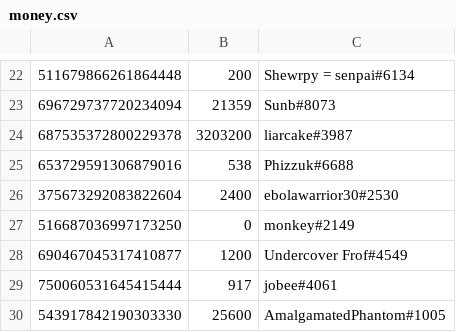
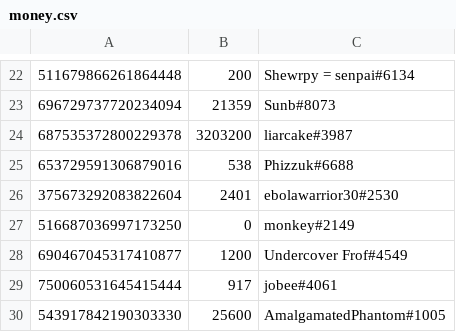
Before and after one commit to LevBernstein/BeardlessBot, a CSV file: resources/money.csv, drawn as a sheet; only a part is shown, gaps mark what is left out.

```diff
--- a/resources/money.csv
+++ b/resources/money.csv
@@ -25,3 +25,3 @@
 653729591306879016,538,Phizzuk#6688
-375673292083822604,2400,ebolawarrior30#2530
+375673292083822604,2401,ebolawarrior30#2530
 516687036997173250,0,monkey#2149
```
Also changed, not shown: 7 other files.
